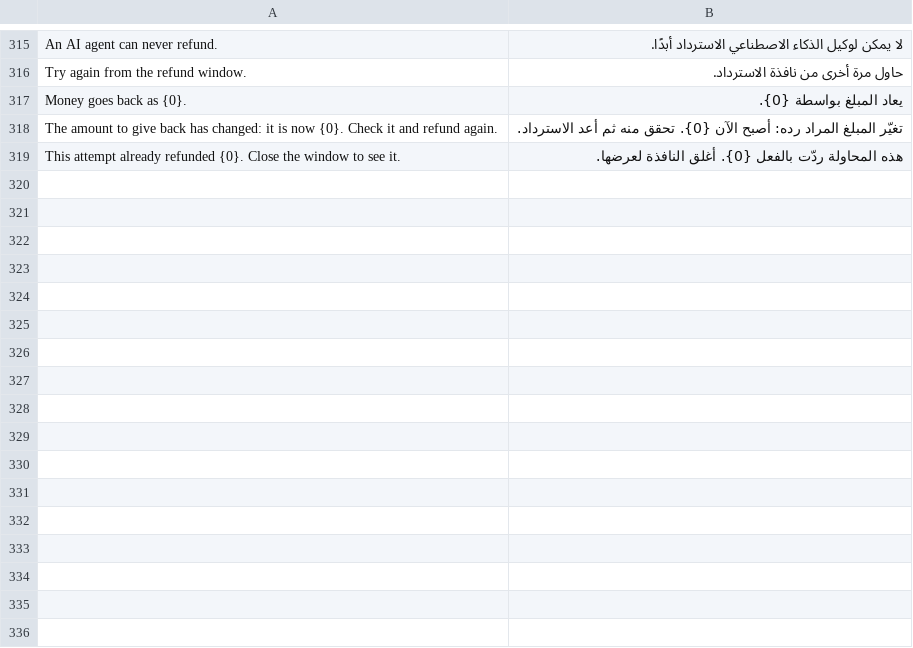
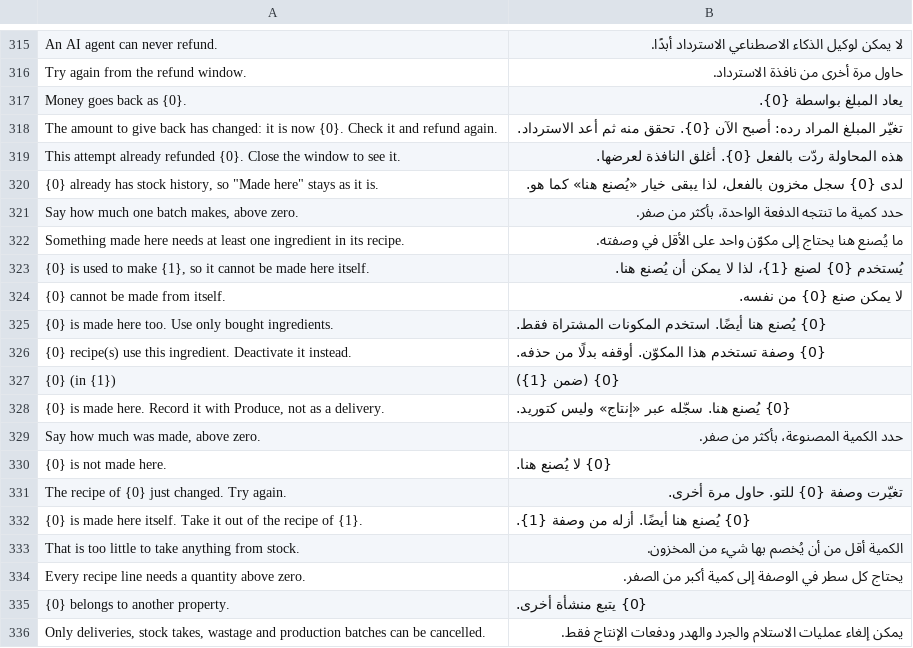
Before and after one commit to Kamra-PMS/kamra-pms, a CSV file: kamra/translations/ar.csv, drawn as a sheet; only a part is shown, gaps mark what is left out; the diff names each change by its address in the sheet, - before the commit and + after, or states it on an @@ line.

Commit message:
feat(inventory): ingredients made here from a batch recipe

```diff
--- a/kamra/translations/ar.csv
+++ b/kamra/translations/ar.csv
+row 320: {0} already has stock history, so "Made here" stays as it is. | لدى {0} سجل مخزون بالفعل، لذا يبقى خيار «يُصنع هنا» كما هو.
+row 321: Say how much one batch makes, above zero. | حدد كمية ما تنتجه الدفعة الواحدة، بأكثر من صفر.
+row 322: Something made here needs at least one ingredient in its recipe. | ما يُصنع هنا يحتاج إلى مكوّن واحد على الأقل في وصفته.
+row 323: {0} is used to make {1}, so it cannot be made here itself. | يُستخدم {0} لصنع {1}، لذا لا يمكن أن يُصنع هنا.
+row 324: {0} cannot be made from itself. | لا يمكن صنع {0} من نفسه.
+row 325: {0} is made here too. Use only bought ingredients. | {0} يُصنع هنا أيضًا. استخدم المكونات المشتراة فقط.
+row 326: {0} recipe(s) use this ingredient. Deactivate it instead. | {0} وصفة تستخدم هذا المكوّن. أوقفه بدلًا من حذفه.
+row 327: {0} (in {1}) | {0} (ضمن {1})
+row 328: {0} is made here. Record it with Produce, not as a delivery. | {0} يُصنع هنا. سجّله عبر «إنتاج» وليس كتوريد.
+row 329: Say how much was made, above zero. | حدد الكمية المصنوعة، بأكثر من صفر.
+row 330: {0} is not made here. | {0} لا يُصنع هنا.
+row 331: The recipe of {0} just changed. Try again. | تغيّرت وصفة {0} للتو. حاول مرة أخرى.
+row 332: {0} is made here itself. Take it out of the recipe of {1}. | {0} يُصنع هنا أيضًا. أزله من وصفة {1}.
+row 333: That is too little to take anything from stock. | الكمية أقل من أن يُخصم بها شيء من المخزون.
+row 334: Every recipe line needs a quantity above zero. | يحتاج كل سطر في الوصفة إلى كمية أكبر من الصفر.
+row 335: {0} belongs to another property. | {0} يتبع منشأة أخرى.
+row 336: Only deliveries, stock takes, wastage and production batches can be cancelled. | يمكن إلغاء عمليات الاستلام والجرد والهدر ودفعات الإنتاج فقط.
```
Also changed, not shown: kamra/translations/es.csv, kamra/translations/pt.csv, 30 other files.
